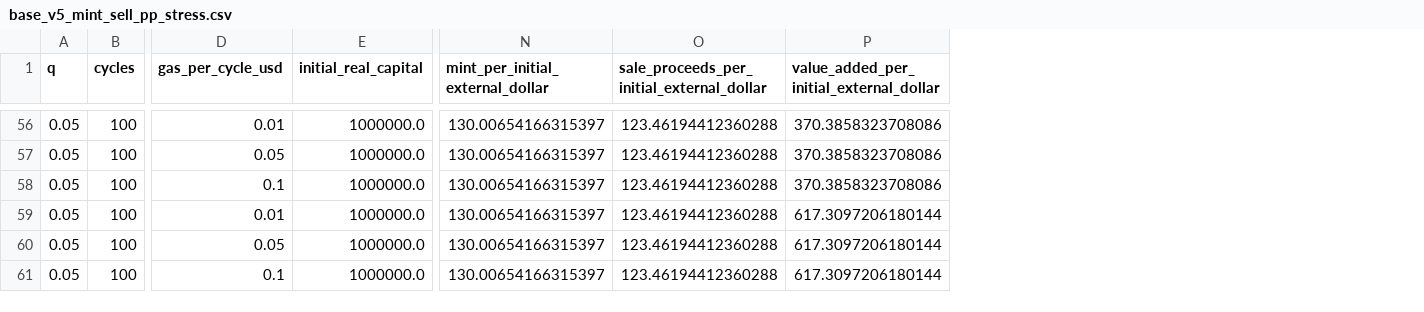
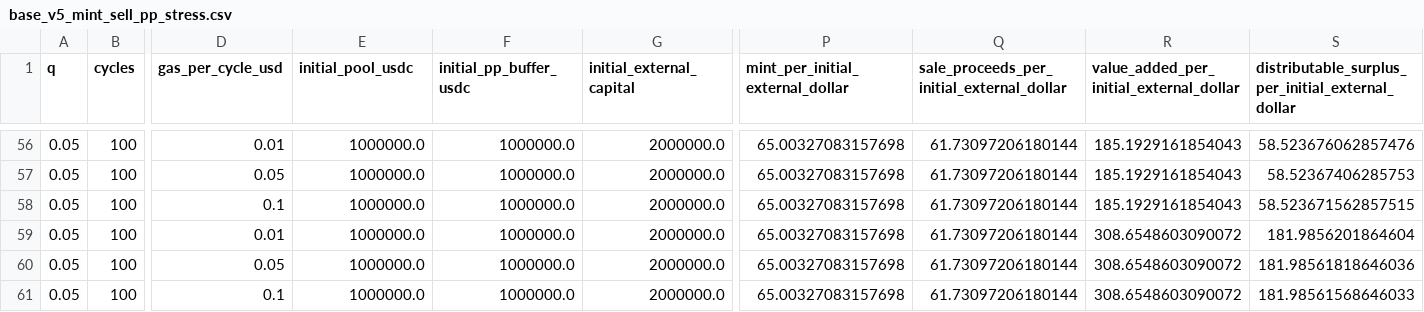
Before and after one commit to Shtenco/synergy_usds, a CSV file: valut_v4/base_v5_mint_sell_pp_stress.csv, drawn as a sheet; only a part is shown, gaps mark what is left out; addresses are those after the commit; the diff covers the shown part only; the diff names each change by its address in the sheet, - before the commit and + after, or states it on an @@ line.

Commit message:
Document economics per invested dollar

```diff
--- a/valut_v4/base_v5_mint_sell_pp_stress.csv
+++ b/valut_v4/base_v5_mint_sell_pp_stress.csv
+column F (initial_pp_buffer_usdc), rows 56-61: all 1000000.0
+column G (initial_external_capital), rows 56-61: all 2000000.0
+column S, row 1: distributable_surplus_per_initial_external_dollar; rows 56-61: 58.523676062857476 | 58.52367406285753 | 58.523671562857515 | 181.9856201864604 | 181.98561818646036 | 181.98561568646033
-E1: initial_real_capital
+E1: initial_pool_usdc
-P56:P61 (mint_per_initial_external_dollar): 130.00654166315397
+P56:P61 (mint_per_initial_external_dollar): 65.00327083157698
-Q56:Q61: 123.46194412360288
+Q56:Q61: 61.73097206180144
-R56:R58: 370.3858323708086
+R56:R58: 185.1929161854043
-R59:R61: 617.3097206180144
+R59:R61: 308.6548603090072
```
Also changed, not shown: 162 edited cells elsewhere in this file, 5 other files.
